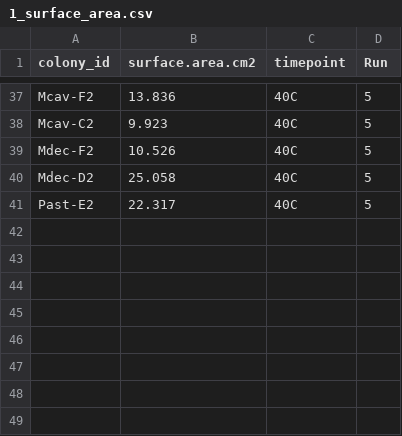
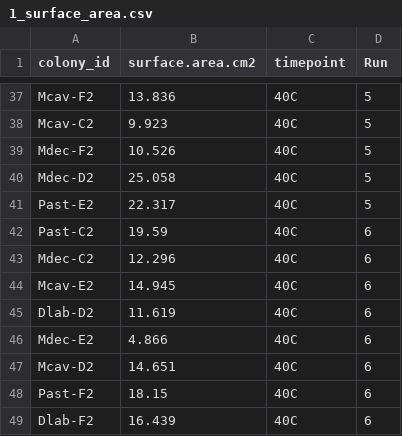
Before and after one commit to hputnam/LightCurve_TPC, a CSV file: RAnalysis/output/1_surface_area.csv, drawn as a sheet; only a part is shown, gaps mark what is left out.

```diff
--- a/RAnalysis/output/1_surface_area.csv
+++ b/RAnalysis/output/1_surface_area.csv
@@ -41 +41,9 @@ Mdec-D2,25.058,40C,5
 Past-E2,22.317,40C,5
+Past-C2,19.59,40C,6
+Mdec-C2,12.296,40C,6
+Mcav-E2,14.945,40C,6
+Dlab-D2,11.619,40C,6
+Mdec-E2,4.866,40C,6
+Mcav-D2,14.651,40C,6
+Past-F2,18.15,40C,6
+Dlab-F2,16.439,40C,6
```
Also changed, not shown: RAnalysis/data/1_pi_curves/1_pi_curves_sample_metadata.csv, RAnalysis/data/1_pi_curves/coral_metadata.csv, 1 other file.
